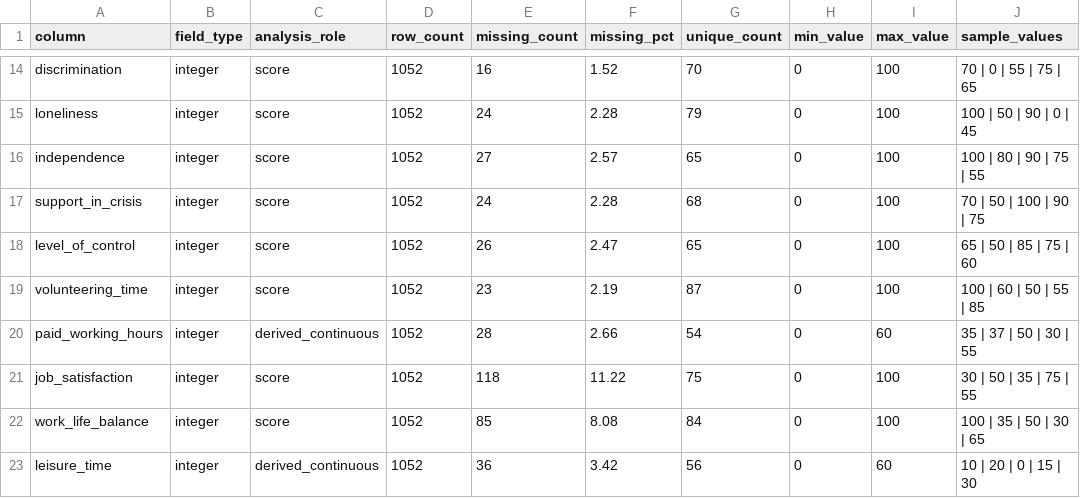
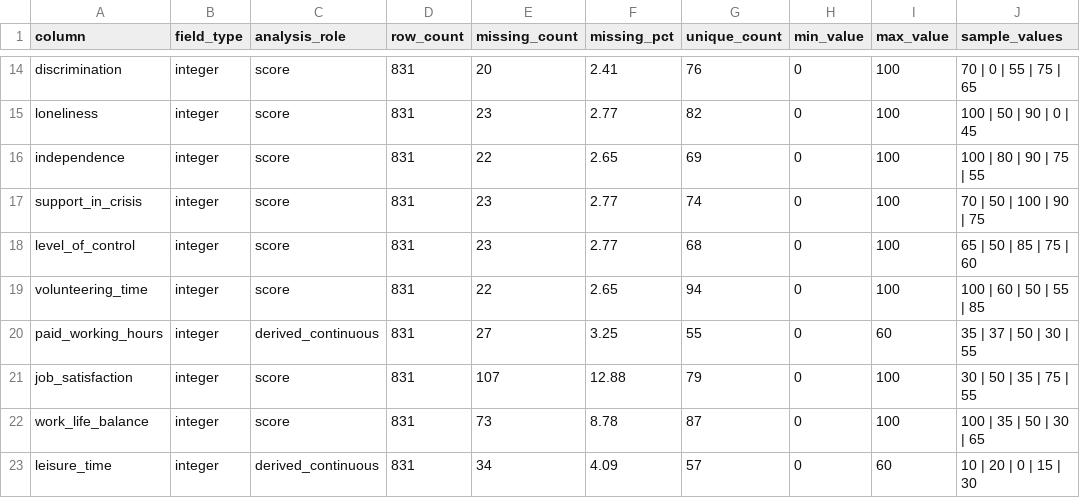
Before and after one commit to klausss30/newlands-survey-insights-forecasting, a CSV file: data/processed/qc_summary.csv, drawn as a sheet; only a part is shown, gaps mark what is left out; the diff covers the shown part only; the diff names each change by its address in the sheet, - before the commit and + after, or states it on an @@ line.

```diff
--- a/data/processed/qc_summary.csv
+++ b/data/processed/qc_summary.csv
-D14:D23 (row_count): 1052
+D14:D23 (row_count): 831
-E14 (missing_count): 16
+E14 (missing_count): 20
-F14 (missing_pct): 1.52
+F14 (missing_pct): 2.41
-G14 (unique_count): 70
+G14 (unique_count): 76
-E15 (missing_count): 24
+E15 (missing_count): 23
-F15 (missing_pct): 2.28
+F15 (missing_pct): 2.77
-G15 (unique_count): 79
+G15 (unique_count): 82
-E16 (missing_count): 27
+E16 (missing_count): 22
-F16 (missing_pct): 2.57
+F16 (missing_pct): 2.65
-G16 (unique_count): 65
+G16 (unique_count): 69
-E17 (missing_count): 24
+E17 (missing_count): 23
-F17 (missing_pct): 2.28
+F17 (missing_pct): 2.77
-G17 (unique_count): 68
+G17 (unique_count): 74
-E18 (missing_count): 26
+E18 (missing_count): 23
-F18 (missing_pct): 2.47
+F18 (missing_pct): 2.77
-G18 (unique_count): 65
+G18 (unique_count): 68
-E19 (missing_count): 23
+E19 (missing_count): 22
-F19 (missing_pct): 2.19
+F19 (missing_pct): 2.65
-G19 (unique_count): 87
+G19 (unique_count): 94
-E20 (missing_count): 28
+E20 (missing_count): 27
-F20 (missing_pct): 2.66
+F20 (missing_pct): 3.25
-G20 (unique_count): 54
+G20 (unique_count): 55
-E21 (missing_count): 118
+E21 (missing_count): 107
-F21 (missing_pct): 11.22
+F21 (missing_pct): 12.88
-G21 (unique_count): 75
+G21 (unique_count): 79
-E22 (missing_count): 85
+E22 (missing_count): 73
-F22 (missing_pct): 8.08
+F22 (missing_pct): 8.78
-G22 (unique_count): 84
+G22 (unique_count): 87
-E23 (missing_count): 36
+E23 (missing_count): 34
-F23 (missing_pct): 3.42
+F23 (missing_pct): 4.09
-G23 (unique_count): 56
+G23 (unique_count): 57
```
Also changed, not shown: 126 edited cells elsewhere in this file, data/processed/removed_incomplete_responses.csv, 4 other files.
